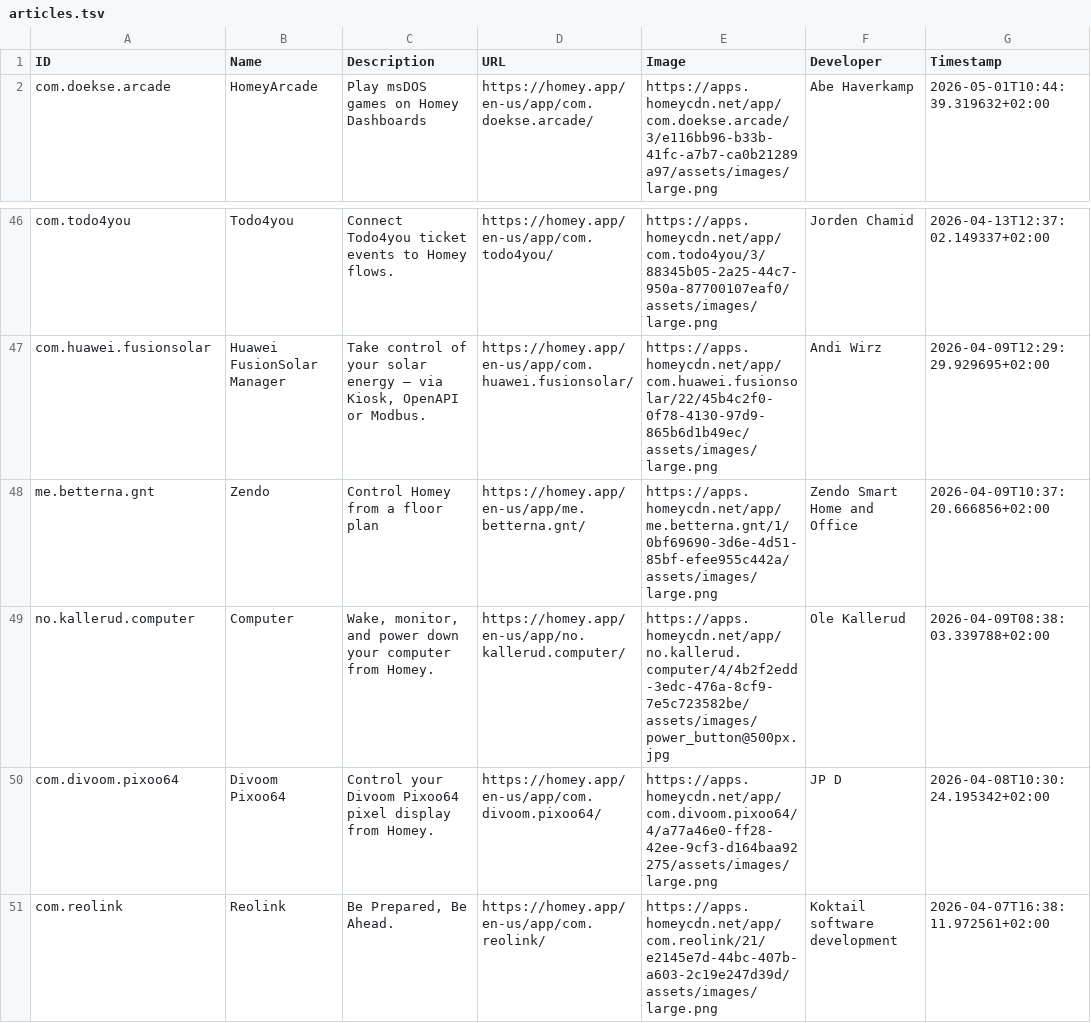
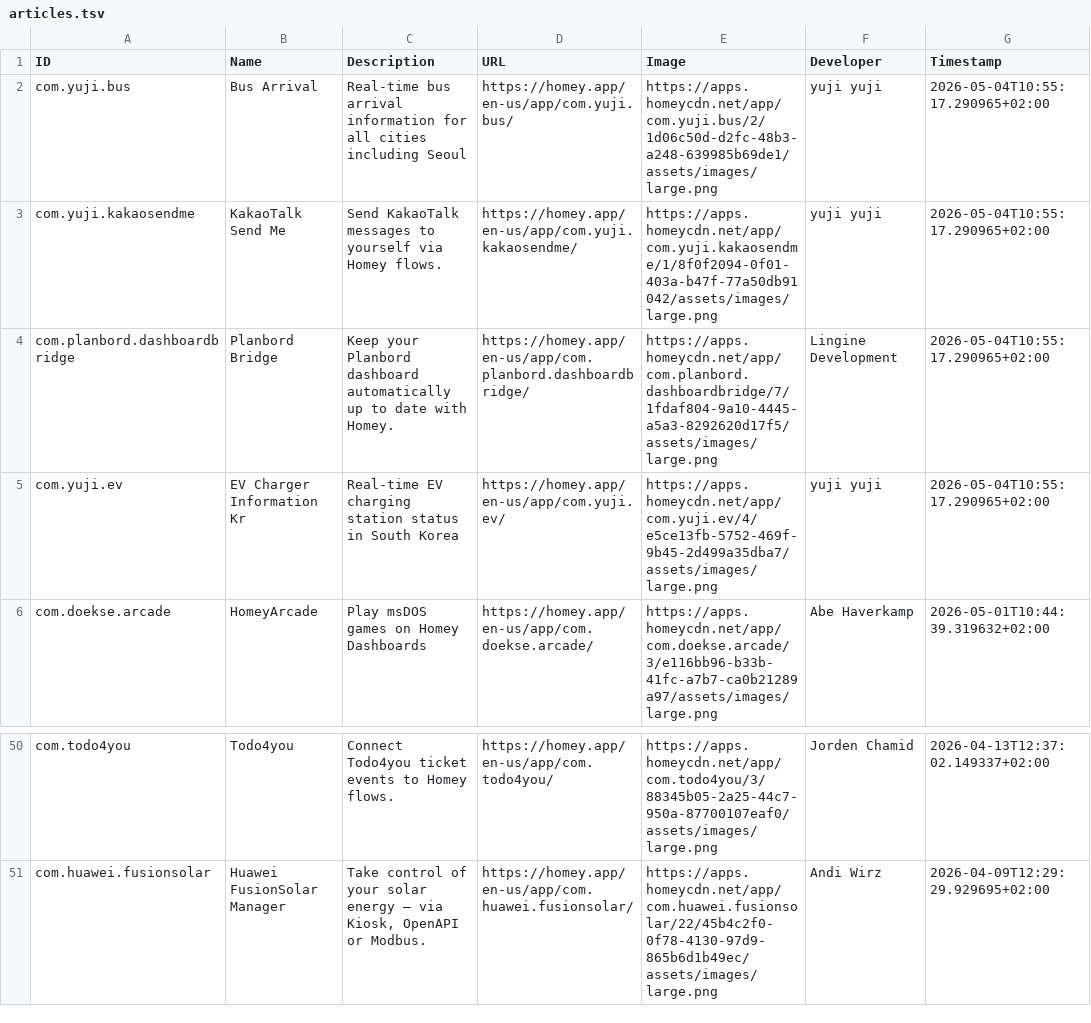
Before and after one commit to bennokress/rss-feeds, a TSV file: Homey App Store - New Apps/articles.tsv, drawn as a sheet; only a part is shown, gaps mark what is left out.

```diff
--- a/Homey App Store - New Apps/articles.tsv
+++ b/Homey App Store - New Apps/articles.tsv
@@ -1,2 +1,6 @@
 ID	Name	Description	URL	Image	Developer	Timestamp
+com.yuji.bus	Bus Arrival	Real-time bus arrival information for all cities including Seoul	https://homey.app/en-us/app/com.yuji.bus/	https://apps.homeycdn.net/app/com.yuji.bus/2/1d06c50d-d2fc-48b3-a248-639985b69de1/assets/images/large.png	yuji yuji	2026-05-04T10:55:17.290965+02:00
+com.yuji.kakaosendme	KakaoTalk Send Me	Send KakaoTalk messages to yourself via Homey flows.	https://homey.app/en-us/app/com.yuji.kakaosendme/	https://apps.homeycdn.net/app/com.yuji.kakaosendme/1/8f0f2094-0f01-403a-b47f-77a50db91042/assets/images/large.png	yuji yuji	2026-05-04T10:55:17.290965+02:00
+com.planbord.dashboardbridge	Planbord Bridge	Keep your Planbord dashboard automatically up to date with Homey.	https://homey.app/en-us/app/com.planbord.dashboardbridge/	https://apps.homeycdn.net/app/com.planbord.dashboardbridge/7/1fdaf804-9a10-4445-a5a3-8292620d17f5/assets/images/large.png	Lingine Development	2026-05-04T10:55:17.290965+02:00
+com.yuji.ev	EV Charger Information Kr	Real-time EV charging station status in South Korea	https://homey.app/en-us/app/com.yuji.ev/	https://apps.homeycdn.net/app/com.yuji.ev/4/e5ce13fb-5752-469f-9b45-2d499a35dba7/assets/images/large.png	yuji yuji	2026-05-04T10:55:17.290965+02:00
 com.doekse.arcade	HomeyArcade	Play msDOS games on Homey Dashboards	https://homey.app/en-us/app/com.doekse.arcade/	https://apps.homeycdn.net/app/com.doekse.arcade/3/e116bb96-b33b-41fc-a7b7-ca0b21289a97/assets/images/large.png	Abe Haverkamp	2026-05-01T10:44:39.319632+02:00
@@ -47,5 +51 @@ com.todo4you	Todo4you	Connect Todo4you ticket events to Homey flows.	https://hom
 com.huawei.fusionsolar	Huawei FusionSolar Manager	Take control of your solar energy — via Kiosk, OpenAPI or Modbus.	https://homey.app/en-us/app/com.huawei.fusionsolar/	https://apps.homeycdn.net/app/com.huawei.fusionsolar/22/45b4c2f0-0f78-4130-97d9-865b6d1b49ec/assets/images/large.png	Andi Wirz	2026-04-09T12:29:29.929695+02:00
-me.betterna.gnt	Zendo	Control Homey from a floor plan	https://homey.app/en-us/app/me.betterna.gnt/	https://apps.homeycdn.net/app/me.betterna.gnt/1/0bf69690-3d6e-4d51-85bf-efee955c442a/assets/images/large.png	Zendo Smart Home and Office	2026-04-09T10:37:20.666856+02:00
-no.kallerud.computer	Computer	Wake, monitor, and power down your computer from Homey.	https://homey.app/en-us/app/no.kallerud.computer/	https://apps.homeycdn.net/app/no.kallerud.computer/4/4b2f2edd-3edc-476a-8cf9-7e5c723582be/assets/images/power_button@500px.jpg	Ole Kallerud	2026-04-09T08:38:03.339788+02:00
-com.divoom.pixoo64	Divoom Pixoo64	Control your Divoom Pixoo64 pixel display from Homey.	https://homey.app/en-us/app/com.divoom.pixoo64/	https://apps.homeycdn.net/app/com.divoom.pixoo64/4/a77a46e0-ff28-42ee-9cf3-d164baa92275/assets/images/large.png	JP D	2026-04-08T10:30:24.195342+02:00
-com.reolink	Reolink	Be Prepared, Be Ahead.	https://homey.app/en-us/app/com.reolink/	https://apps.homeycdn.net/app/com.reolink/21/e2145e7d-44bc-407b-a603-2c19e247d39d/assets/images/large.png	Koktail software development	2026-04-07T16:38:11.972561+02:00
```
Also changed, not shown: 1 other file.
